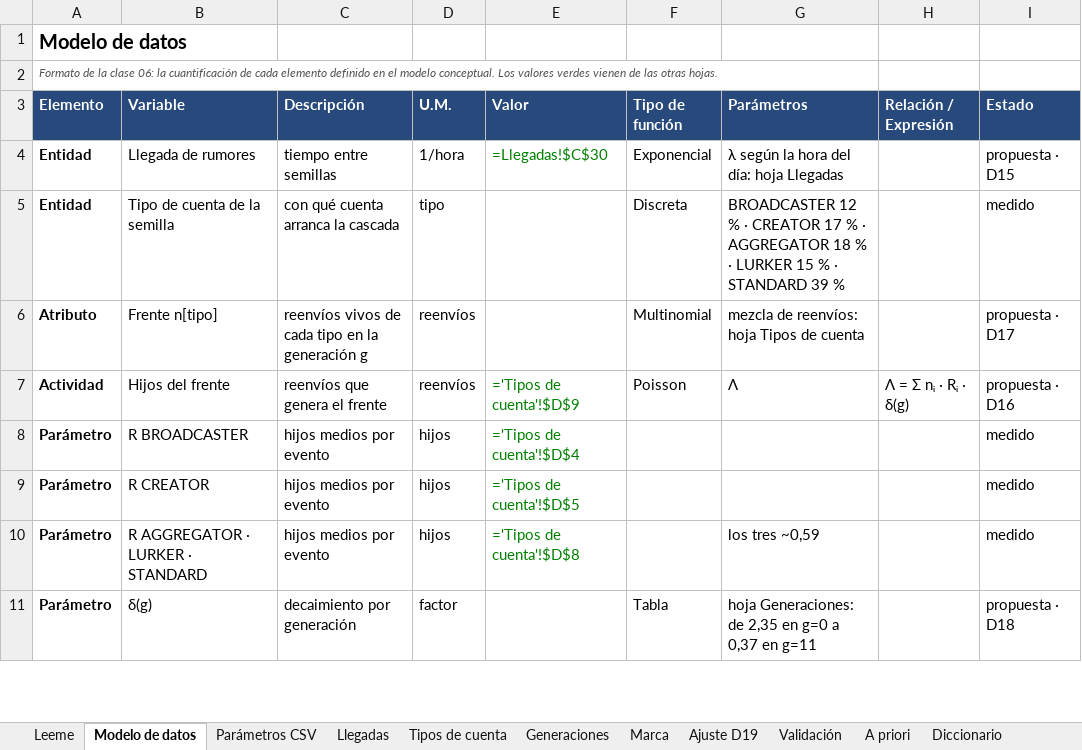
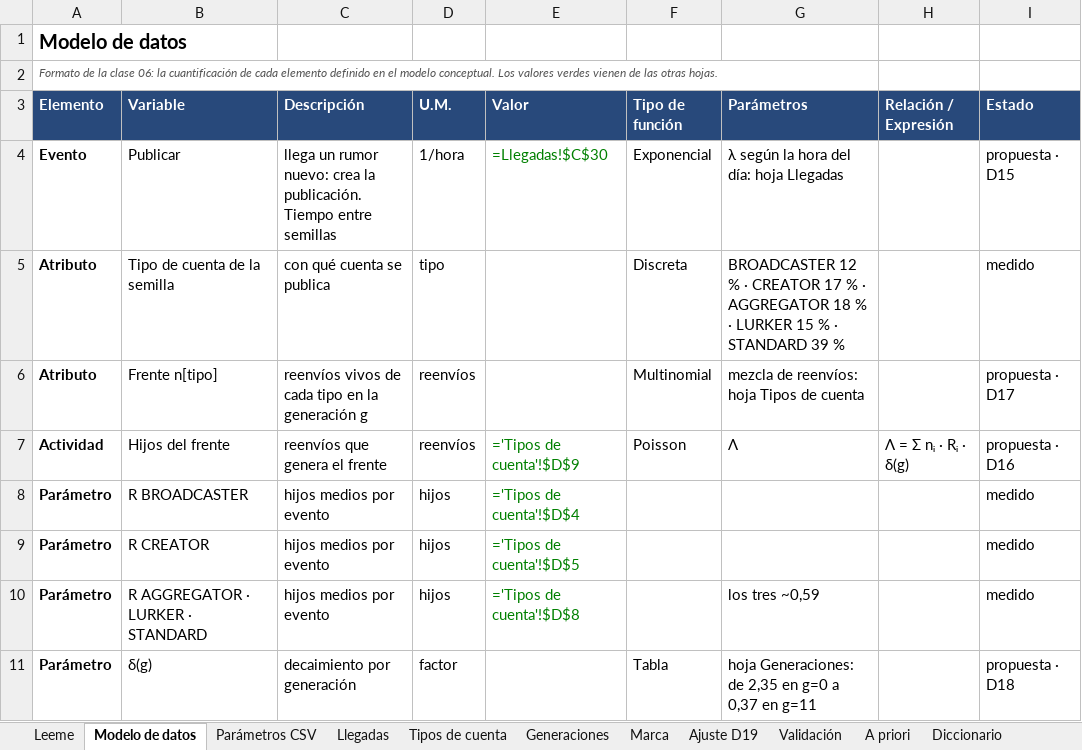
Before and after one commit to justocelsi/io2-tp3-redbaires, an Excel workbook: modelo-de-datos.xlsx, sheet Modelo de datos, drawn as a sheet; only a part is shown; values as stored, in another font and other column widths than the file's, no borders; formulas without a stored value are shown as written; the diff names each change by its address in the sheet, - before the commit and + after, or states it on an @@ line.

```diff
--- a/modelo-de-datos.xlsx (sheet Modelo de datos)
+++ b/modelo-de-datos.xlsx (sheet Modelo de datos)
-A4 (Elemento): Entidad
+A4 (Elemento): Evento
-B4 (Variable): Llegada de rumores
+B4 (Variable): Publicar
-C4 (Descripción): tiempo entre semillas
+C4 (Descripción): llega un rumor nuevo: crea la publicación. Tiempo entre semillas
-A5 (Elemento): Entidad
+A5 (Elemento): Atributo
-C5 (Descripción): con qué cuenta arranca la cascada
+C5 (Descripción): con qué cuenta se publica
```
Also changed, not shown: sheet Diccionario, sheet Decisiones, sheet Leeme, sheet Llegadas, 1 other file.
